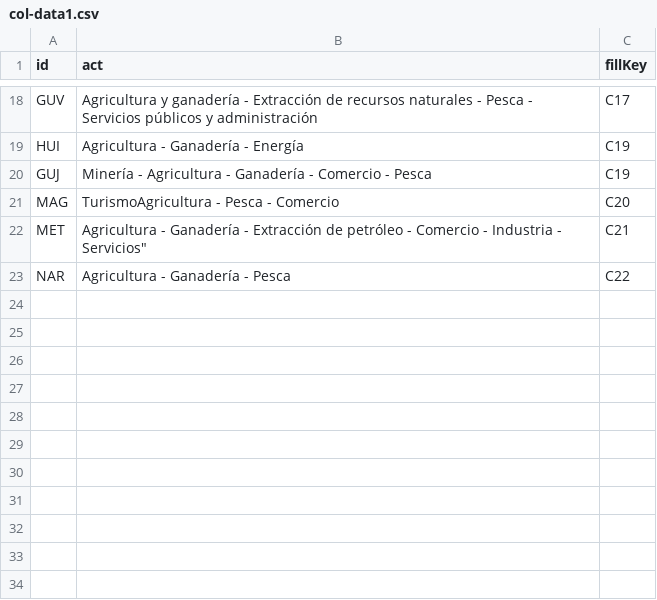
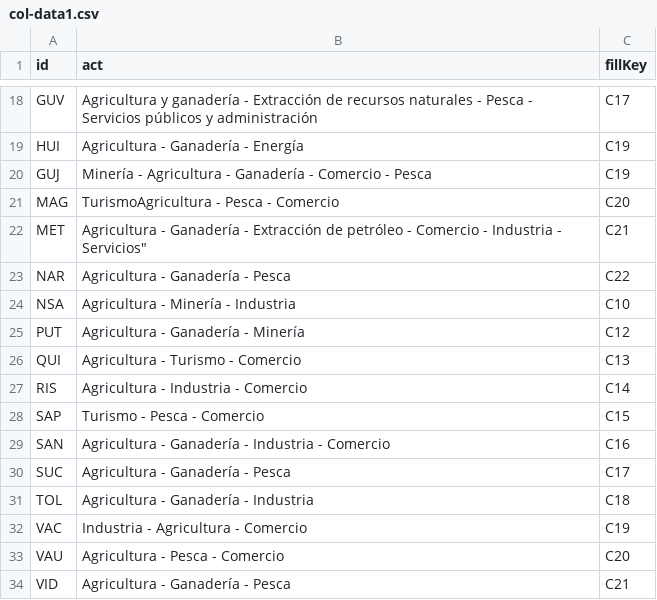
Before and after one commit to ANCB03/mapa-colombia, a CSV file: col-data1.csv, drawn as a sheet; only a part is shown, gaps mark what is left out; the diff names each change by its address in the sheet, - before the commit and + after, or states it on an @@ line.

Commit message:
Actualizacion de col-data1-ActividadesEconomicas

```diff
--- a/col-data1.csv
+++ b/col-data1.csv
+row 24: NSA | Agricultura - Minería - Industria | C10
+row 25: PUT | Agricultura - Ganadería - Minería | C12
+row 26: QUI | Agricultura - Turismo - Comercio | C13
+row 27: RIS | Agricultura - Industria - Comercio | C14
+row 28: SAP | Turismo - Pesca - Comercio | C15
+row 29: SAN | Agricultura - Ganadería - Industria - Comercio | C16
+row 30: SUC | Agricultura - Ganadería - Pesca | C17
+row 31: TOL | Agricultura - Ganadería - Industria | C18
+row 32: VAC | Industria - Agricultura - Comercio | C19
+row 33: VAU | Agricultura - Pesca - Comercio | C20
+row 34: VID | Agricultura - Ganadería - Pesca | C21
```
Also changed, not shown: 1 other file.
